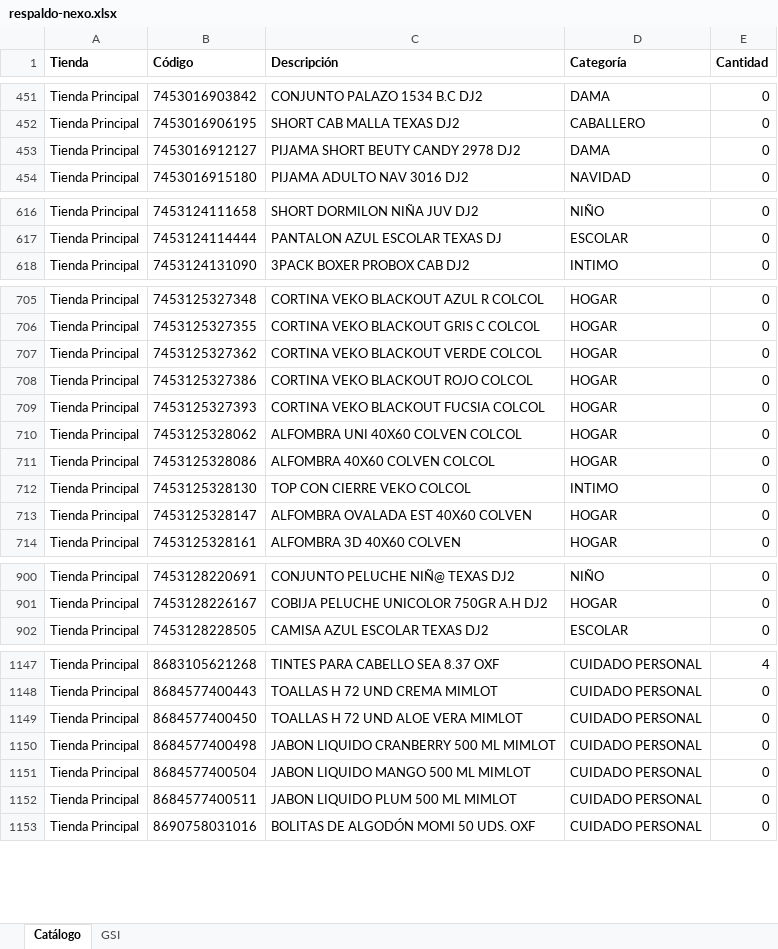
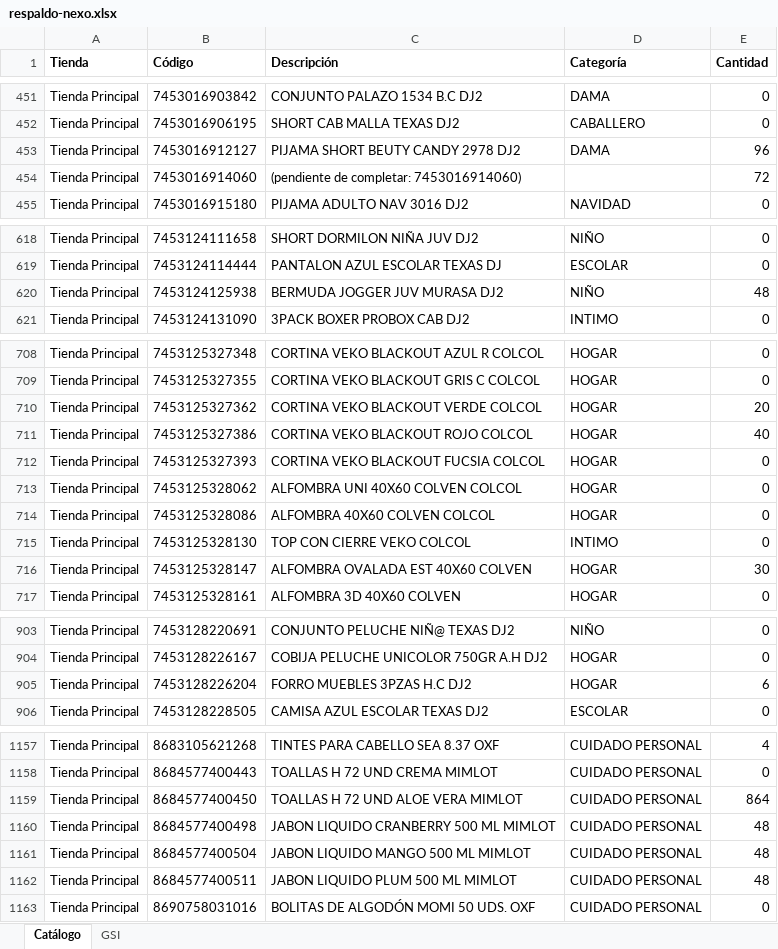
Before and after one commit to Anyer32/nexo-respaldo, an Excel workbook: respaldo-nexo.xlsx, sheet Catálogo, drawn as a sheet; only a part is shown, gaps mark what is left out; values as stored, in another font and other column widths than the file's, no borders; addresses are those after the commit; the diff covers the shown part only; the diff names each change by its address in the sheet, - before the commit and + after, or states it on an @@ line.

```diff
--- a/respaldo-nexo.xlsx (sheet Catálogo)
+++ b/respaldo-nexo.xlsx (sheet Catálogo)
-E453 (Cantidad): 0
+E453 (Cantidad): 96
+row 454: Tienda Principal | 7453016914060 | (pendiente de completar: 7453016914060) |  | 72
+row 620: Tienda Principal | 7453124125938 | BERMUDA JOGGER JUV MURASA DJ2 | NIÑO | 48
-E710 (Cantidad): 0
+E710 (Cantidad): 20
-E711 (Cantidad): 0
+E711 (Cantidad): 40
-E716 (Cantidad): 0
+E716 (Cantidad): 30
+row 905: Tienda Principal | 7453128226204 | FORRO MUEBLES 3PZAS H.C DJ2 | HOGAR | 6
-E1159 (Cantidad): 0
+E1159 (Cantidad): 864
-E1160:E1162 (Cantidad): 0
+E1160:E1162 (Cantidad): 48
```
Also changed, not shown: 9 added rows and 37 edited cells elsewhere in this sheet, sheet GSI.
